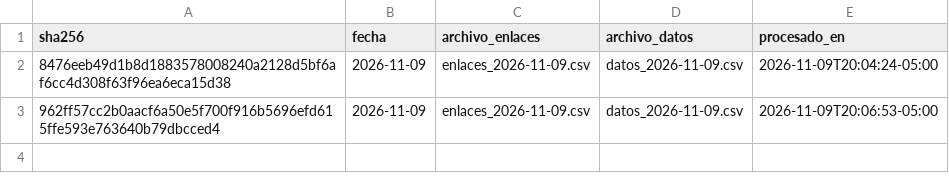
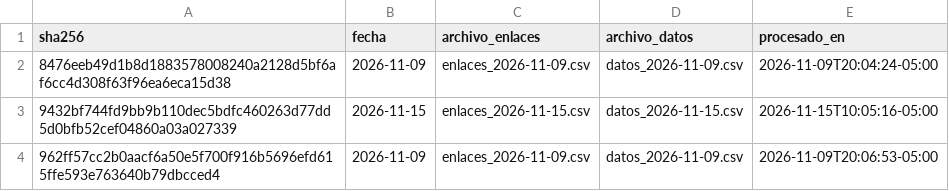
Before and after one commit to jairesacevedo/busqueda-corolla, a CSV file: pruebas/datos/export/archivos_procesados.csv, drawn as a sheet.

```diff
--- a/pruebas/datos/export/archivos_procesados.csv
+++ b/pruebas/datos/export/archivos_procesados.csv
@@ -2,2 +2,3 @@ sha256,fecha,archivo_enlaces,archivo_datos,procesado_en
 8476eeb49d1b8d1883578008240a2128d5bf6af6cc4d308f63f96ea6eca15d38,2026-11-09,enlaces_2026-11-09.csv,datos_2026-11-09.csv,2026-11-09T20:04:24-05:00
+9432bf744fd9bb9b110dec5bdfc460263d77dd5d0bfb52cef04860a03a027339,2026-11-15,enlaces_2026-11-15.csv,datos_2026-11-15.csv,2026-11-15T10:05:16-05:00
 962ff57cc2b0aacf6a50e5f700f916b5696efd615ffe593e763640b79dbcced4,2026-11-09,enlaces_2026-11-09.csv,datos_2026-11-09.csv,2026-11-09T20:06:53-05:00
```
Also changed, not shown: pruebas/datos/export/anuncios.csv, pruebas/logs/log_ejecuciones.csv, 10 other files.
